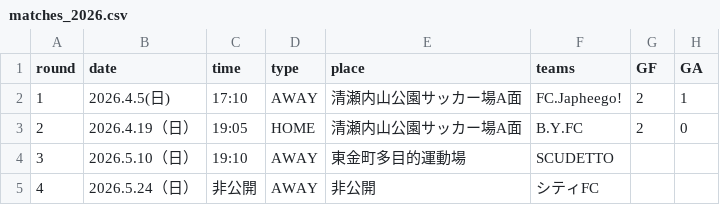
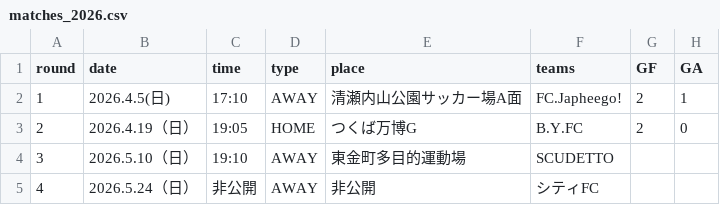
Before and after one commit to Chieko-Kuwahara/tuplus, a CSV file: matches_2026.csv, drawn as a sheet.

Commit message:
Update matches_2026.csv

```diff
--- a/matches_2026.csv
+++ b/matches_2026.csv
@@ -2,3 +2,3 @@
 1,2026.4.5(日),17:10,AWAY,清瀬内山公園サッカー場A面,FC.Japheego!,2,1
-2,2026.4.19（日）,19:05,HOME,清瀬内山公園サッカー場A面,B.Y.FC,2,0
+2,2026.4.19（日）,19:05,HOME,つくば万博G,B.Y.FC,2,0
 3,2026.5.10（日）,19:10,AWAY,東金町多目的運動場,SCUDETTO,,
```
